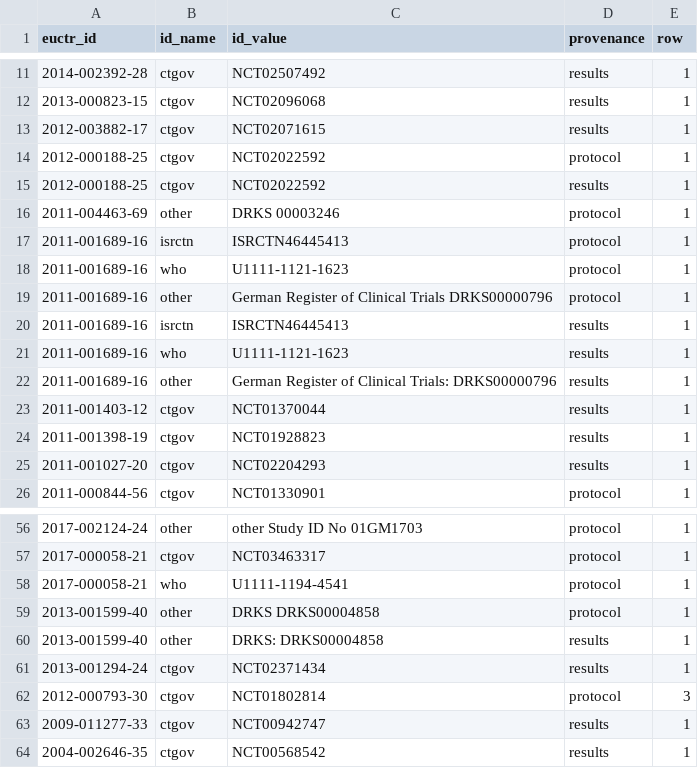
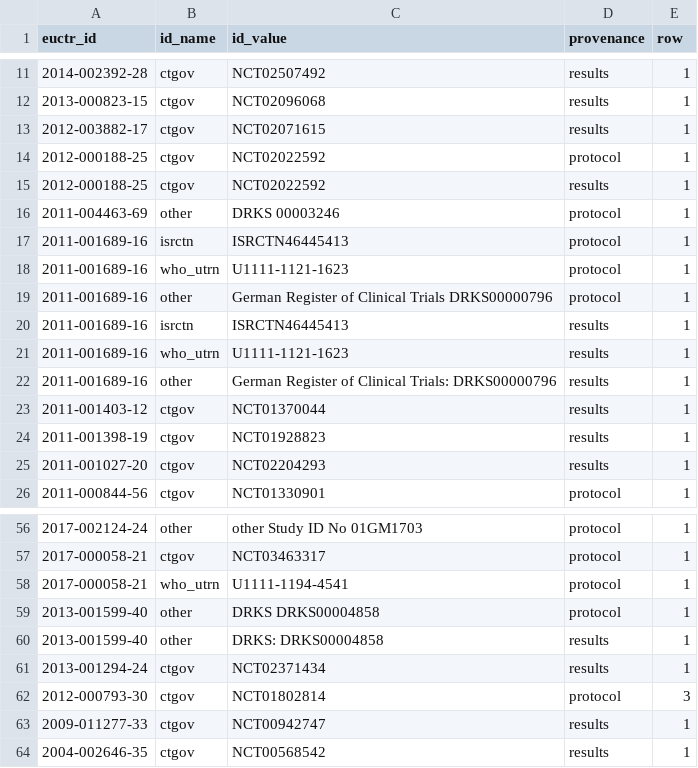
Before and after one commit to delwen/euctrscrape, a CSV file: data/2023-07-20_identifiers.csv, drawn as a sheet; only a part is shown, gaps mark what is left out.

Commit message:
Update id dataset to reflect new WHO id name

```diff
--- a/data/2023-07-20_identifiers.csv
+++ b/data/2023-07-20_identifiers.csv
@@ -17,6 +17,6 @@ euctr_id,id_name,id_value,provenance,row
 2011-001689-16,isrctn,ISRCTN46445413,protocol,1
-2011-001689-16,who,U1111-1121-1623,protocol,1
+2011-001689-16,who_utrn,U1111-1121-1623,protocol,1
 2011-001689-16,other,German Register of Clinical Trials DRKS00000796,protocol,1
 2011-001689-16,isrctn,ISRCTN46445413,results,1
-2011-001689-16,who,U1111-1121-1623,results,1
+2011-001689-16,who_utrn,U1111-1121-1623,results,1
 2011-001689-16,other,German Register of Clinical Trials: DRKS00000796,results,1
@@ -57,3 +57,3 @@ euctr_id,id_name,id_value,provenance,row
 2017-000058-21,ctgov,NCT03463317,protocol,1
-2017-000058-21,who,U1111-1194-4541,protocol,1
+2017-000058-21,who_utrn,U1111-1194-4541,protocol,1
 2013-001599-40,other,DRKS DRKS00004858,protocol,1
```
